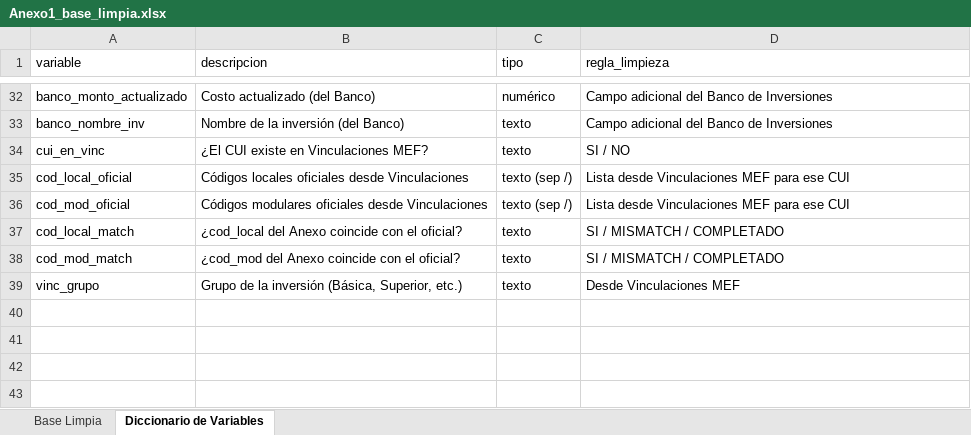
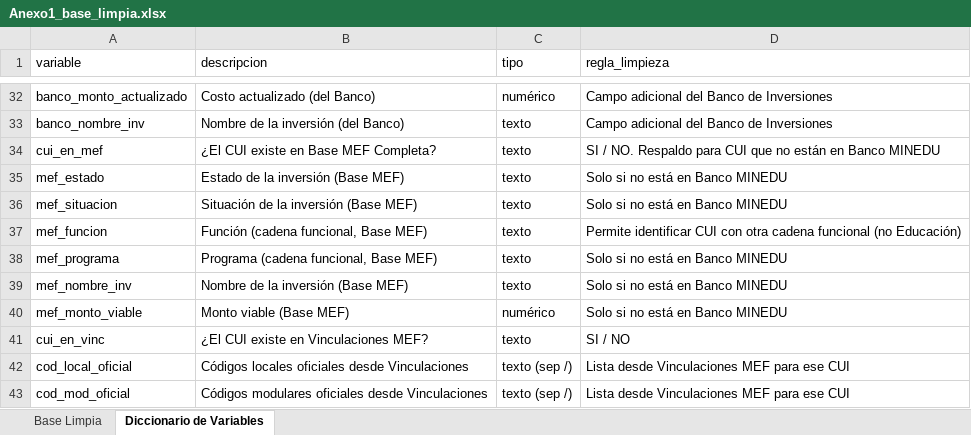
Before and after one commit to iraidachavezlazo1993-web/DIPLAN, an Excel workbook: Anexo1_base_limpia.xlsx, sheet Diccionario de Variables, drawn as a sheet; only a part is shown, gaps mark what is left out; the shorter side is filled out with more unchanged rows; values as stored, in another font and other column widths than the file's, no borders; the diff names each change by its address in the sheet, - before the commit and + after, or states it on an @@ line.

```diff
--- a/Anexo1_base_limpia.xlsx (sheet Diccionario de Variables)
+++ b/Anexo1_base_limpia.xlsx (sheet Diccionario de Variables)
+row 34: cui_en_mef | ¿El CUI existe en Base MEF Completa? | texto | SI / NO. Respaldo para CUI que no están en Banco MINEDU
+row 35: mef_estado | Estado de la inversión (Base MEF) | texto | Solo si no está en Banco MINEDU
+row 36: mef_situacion | Situación de la inversión (Base MEF) | texto | Solo si no está en Banco MINEDU
+row 37: mef_funcion | Función (cadena funcional, Base MEF) | texto | Permite identificar CUI con otra cadena funcional (no Educación)
+row 38: mef_programa | Programa (cadena funcional, Base MEF) | texto | Solo si no está en Banco MINEDU
+row 39: mef_nombre_inv | Nombre de la inversión (Base MEF) | texto | Solo si no está en Banco MINEDU
+row 40: mef_monto_viable | Monto viable (Base MEF) | numérico | Solo si no está en Banco MINEDU
```
Also changed, not shown: sheet Base Limpia, Anexo1_base_errores.xlsx, Anexo1_reporte_completitud.xlsx, 3 other files.
